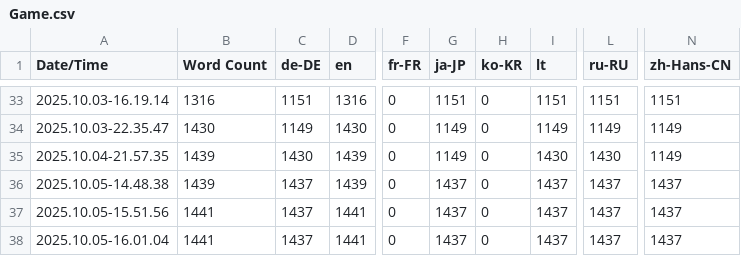
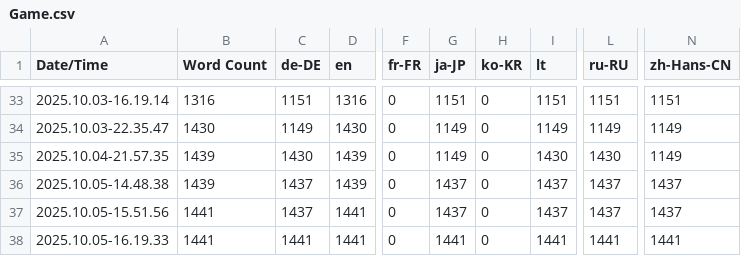
Before and after one commit to just-renis/PossessionGame, a CSV file: PossessionGame/Content/Localization/Game/Game.csv, drawn as a sheet; only a part is shown, gaps mark what is left out; the diff names each change by its address in the sheet, - before the commit and + after, or states it on an @@ line.

Commit message:
Localization bugs fixed

```diff
--- a/PossessionGame/Content/Localization/Game/Game.csv
+++ b/PossessionGame/Content/Localization/Game/Game.csv
-A38 (Date/Time): 2025.10.05-16.01.04
+A38 (Date/Time): 2025.10.05-16.19.33
-C38 (de-DE): 1437
+C38 (de-DE): 1441
-G38 (ja-JP): 1437
+G38 (ja-JP): 1441
-I38 (lt): 1437
+I38 (lt): 1441
-L38 (ru-RU): 1437
+L38 (ru-RU): 1441
-N38 (zh-Hans-CN): 1437
+N38 (zh-Hans-CN): 1441
```
Also changed, not shown: 19 other files.
